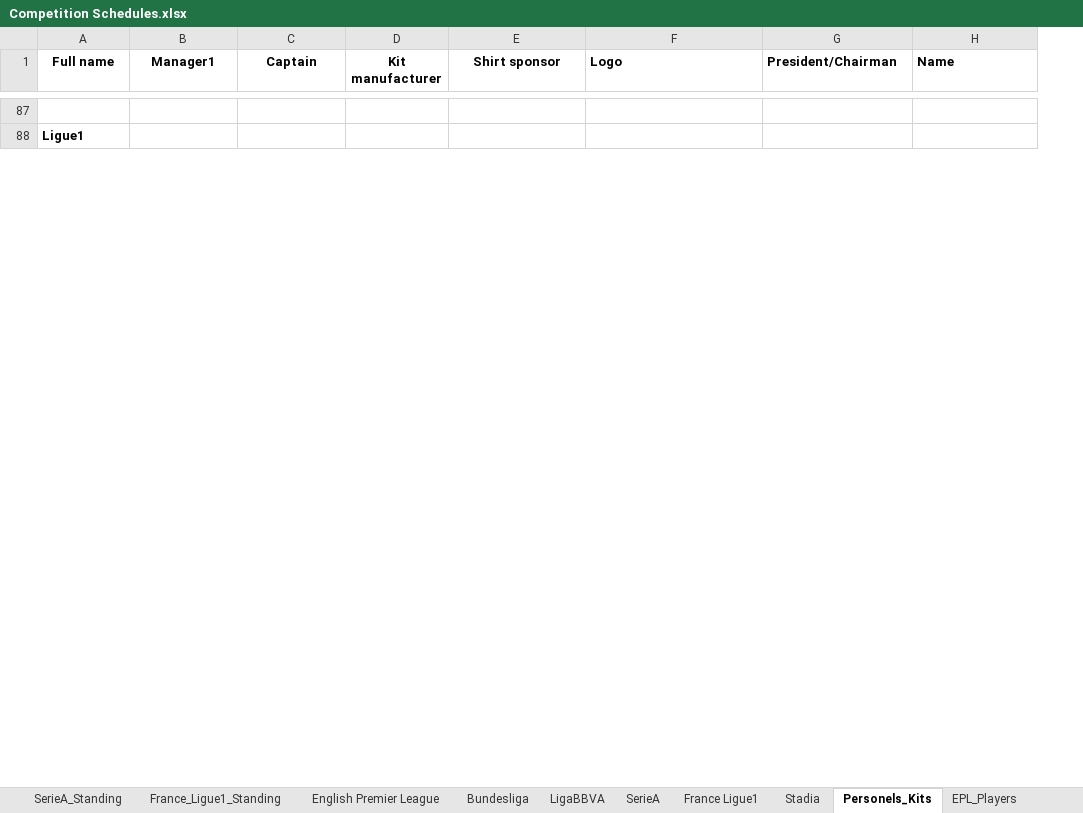
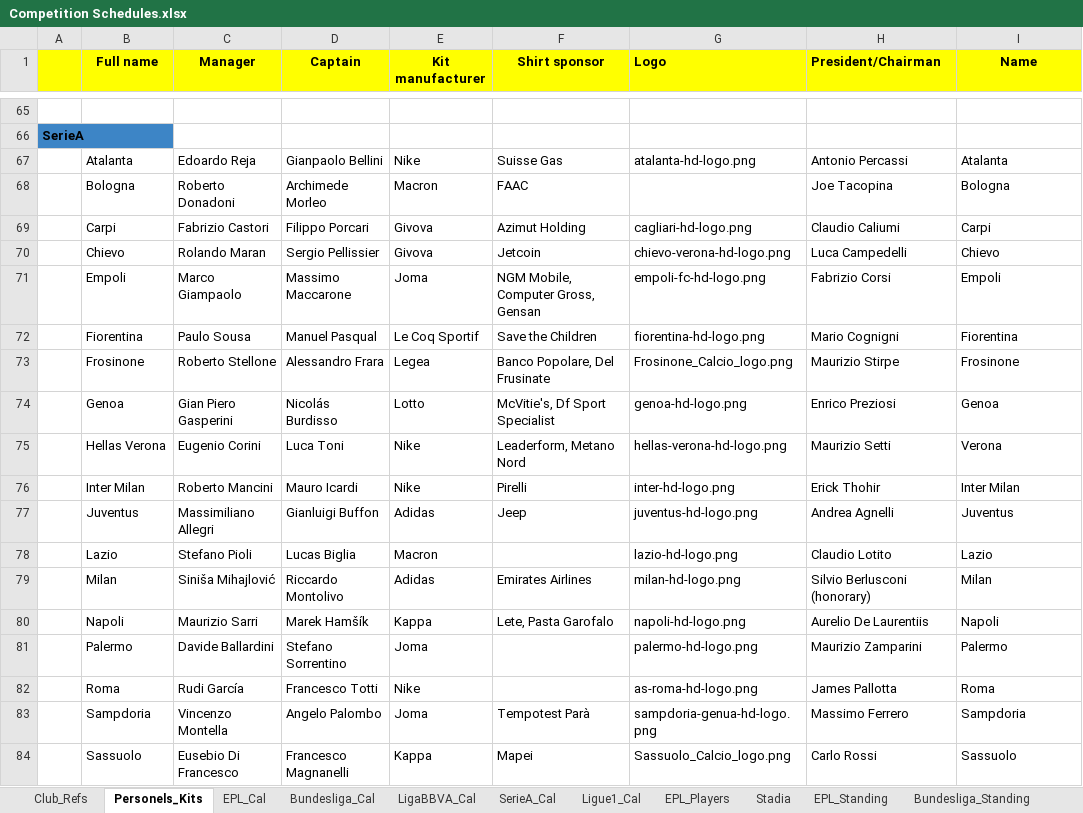
Before and after one commit to yenngvp/live-football, an Excel workbook: assets/files/data/Competition Schedules.xlsx, sheet Personels_Kits, drawn as a sheet; only a part is shown, gaps mark what is left out; values as stored, in another font and other column widths than the file's, no borders; charts and pictures not drawn; addresses are those after the commit; the diff covers the shown part only; the diff names each change by its address in the sheet, - before the commit and + after, or states it on an @@ line.

```diff
--- a/assets/files/data/Competition Schedules.xlsx (sheet Personels_Kits)
+++ b/assets/files/data/Competition Schedules.xlsx (sheet Personels_Kits)
-sheet tab: France_Ligue1_Standing
+sheet tab: SerieA_Cal
-sheet tab: English Premier League
+sheet tab: Ligue1_Cal
-sheet tab: Bundesliga
-sheet tab: LigaBBVA
-sheet tab: SerieA
-sheet tab: France Ligue1
+sheet tab: EPL_Cal
+sheet tab: Bundesliga_Cal
+sheet tab: LigaBBVA_Cal
@@ sheet tab order changed: Club_Refs | Personels_Kits | EPL_Cal | Bundesliga_Cal | LigaBBVA_Cal | SerieA_Cal | Ligue1_Cal | EPL_Players | Stadia | EPL_Standing | Bundesliga_Standing @@
+column A, row 66: SerieA
-B1:I1 fill: none
+B1:I1 fill: #FFFF00
-C1: Manager1
+C1: Manager
-I1 alignment: left
+I1 alignment: center
-B66 (Full name): Ligue1
+B66 (Full name): (empty)
+row 67:  | Atalanta | Edoardo Reja | Gianpaolo Bellini | Nike | Suisse Gas | atalanta-hd-logo.png | Antonio Percassi | Atalanta
+row 68:  | Bologna | Roberto Donadoni | Archimede Morleo | Macron | FAAC |  | Joe Tacopina | Bologna
+row 69:  | Carpi | Fabrizio Castori | Filippo Porcari | Givova | Azimut Holding | cagliari-hd-logo.png | Claudio Caliumi | Carpi
+row 70:  | Chievo | Rolando Maran | Sergio Pellissier | Givova | Jetcoin | chievo-verona-hd-logo.png | Luca Campedelli | Chievo
+row 71:  | Empoli | Marco Giampaolo | Massimo Maccarone | Joma | NGM Mobile, Computer Gross, Gensan | empoli-fc-hd-logo.png | Fabrizio Corsi | Empoli
+row 72:  | Fiorentina | Paulo Sousa | Manuel Pasqual | Le Coq Sportif | Save the Children | fiorentina-hd-logo.png | Mario Cognigni | Fiorentina
+row 73:  | Frosinone | Roberto Stellone | Alessandro Frara | Legea | Banco Popolare, Del Frusinate | Frosinone_Calcio_logo.png | Maurizio Stirpe | Frosinone
+row 74:  | Genoa | Gian Piero Gasperini | Nicolás Burdisso | Lotto | McVitie's, Df Sport Specialist | genoa-hd-logo.png | Enrico Preziosi | Genoa
+row 75:  | Hellas Verona | Eugenio Corini | Luca Toni | Nike | Leaderform, Metano Nord | hellas-verona-hd-logo.png | Maurizio Setti | Verona
+row 76:  | Inter Milan | Roberto Mancini | Mauro Icardi | Nike | Pirelli | inter-hd-logo.png | Erick Thohir | Inter Milan
+row 77:  | Juventus | Massimiliano Allegri | Gianluigi Buffon | Adidas | Jeep | juventus-hd-logo.png | Andrea Agnelli | Juventus
+row 78:  | Lazio | Stefano Pioli | Lucas Biglia | Macron |  | lazio-hd-logo.png | Claudio Lotito | Lazio
+row 79:  | Milan | Siniša Mihajlović | Riccardo Montolivo | Adidas | Emirates Airlines | milan-hd-logo.png | Silvio Berlusconi (honorary) | Milan
+row 80:  | Napoli | Maurizio Sarri | Marek Hamšík | Kappa | Lete, Pasta Garofalo | napoli-hd-logo.png | Aurelio De Laurentiis | Napoli
+row 81:  | Palermo | Davide Ballardini | Stefano Sorrentino | Joma |  | palermo-hd-logo.png | Maurizio Zamparini | Palermo
+row 82:  | Roma | Rudi García | Francesco Totti | Nike |  | as-roma-hd-logo.png | James Pallotta | Roma
+row 83:  | Sampdoria | Vincenzo Montella | Angelo Palombo | Joma | Tempotest Parà | sampdoria-genua-hd-logo.png | Massimo Ferrero | Sampdoria
+row 84:  | Sassuolo | Eusebio Di Francesco | Francesco Magnanelli | Kappa | Mapei | Sassuolo_Calcio_logo.png | Carlo Rossi | Sassuolo
```
Also changed, not shown: 24 added rows, 42 removed rows and 35 edited cells elsewhere in this sheet, sheet Ligue1_Cal, sheet SerieA_Cal, sheet Club_Refs, sheet EPL_Players, sheet Stadia, other sheet tabs, 6 other files.
